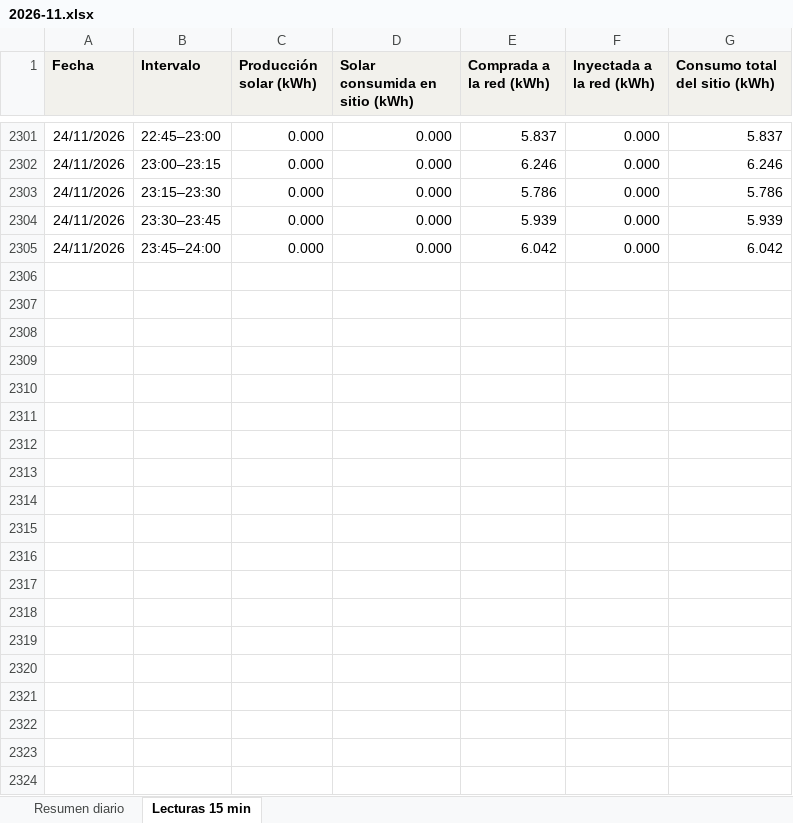
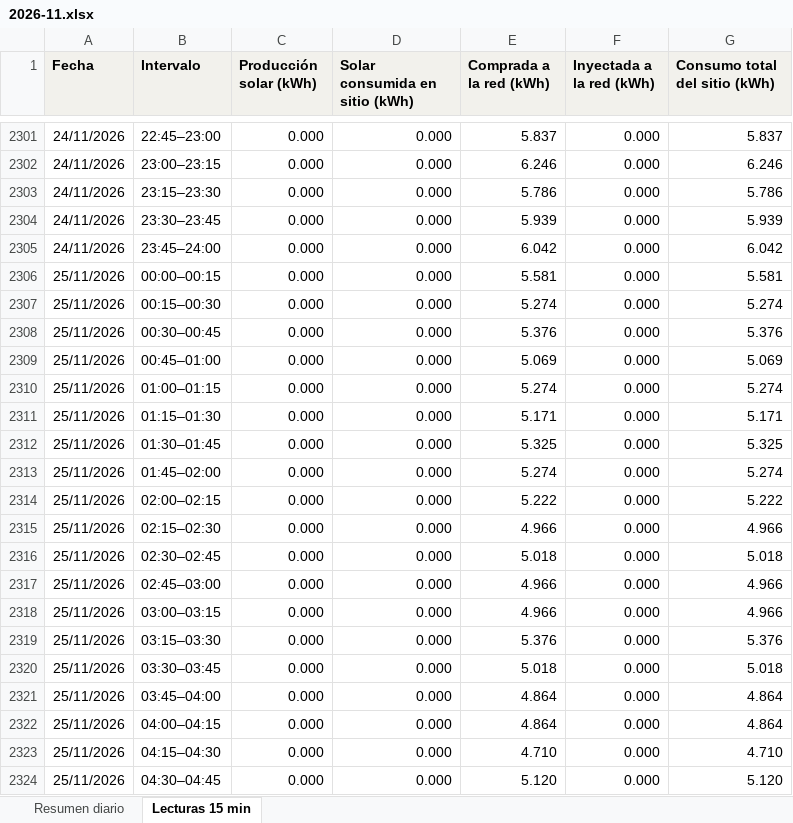
Before and after one commit to h-foy/planta-solar-vivo, an Excel workbook: nube/excel/2026-11.xlsx, sheet Lecturas 15 min, drawn as a sheet; only a part is shown, gaps mark what is left out; values as stored, in another font and other column widths than the file's, no borders; the diff covers the shown part only; the diff names each change by its address in the sheet, - before the commit and + after, or states it on an @@ line.

```diff
--- a/nube/excel/2026-11.xlsx (sheet Lecturas 15 min)
+++ b/nube/excel/2026-11.xlsx (sheet Lecturas 15 min)
+row 2306: 25/11/2026 | 00:00–00:15 | 0.000 | 0.000 | 5.581 | 0.000 | 5.581
+row 2307: 25/11/2026 | 00:15–00:30 | 0.000 | 0.000 | 5.274 | 0.000 | 5.274
+row 2308: 25/11/2026 | 00:30–00:45 | 0.000 | 0.000 | 5.376 | 0.000 | 5.376
+row 2309: 25/11/2026 | 00:45–01:00 | 0.000 | 0.000 | 5.069 | 0.000 | 5.069
+row 2310: 25/11/2026 | 01:00–01:15 | 0.000 | 0.000 | 5.274 | 0.000 | 5.274
+row 2311: 25/11/2026 | 01:15–01:30 | 0.000 | 0.000 | 5.171 | 0.000 | 5.171
+row 2312: 25/11/2026 | 01:30–01:45 | 0.000 | 0.000 | 5.325 | 0.000 | 5.325
+row 2313: 25/11/2026 | 01:45–02:00 | 0.000 | 0.000 | 5.274 | 0.000 | 5.274
+row 2314: 25/11/2026 | 02:00–02:15 | 0.000 | 0.000 | 5.222 | 0.000 | 5.222
+row 2315: 25/11/2026 | 02:15–02:30 | 0.000 | 0.000 | 4.966 | 0.000 | 4.966
+row 2316: 25/11/2026 | 02:30–02:45 | 0.000 | 0.000 | 5.018 | 0.000 | 5.018
+row 2317: 25/11/2026 | 02:45–03:00 | 0.000 | 0.000 | 4.966 | 0.000 | 4.966
+row 2318: 25/11/2026 | 03:00–03:15 | 0.000 | 0.000 | 4.966 | 0.000 | 4.966
+row 2319: 25/11/2026 | 03:15–03:30 | 0.000 | 0.000 | 5.376 | 0.000 | 5.376
+row 2320: 25/11/2026 | 03:30–03:45 | 0.000 | 0.000 | 5.018 | 0.000 | 5.018
+row 2321: 25/11/2026 | 03:45–04:00 | 0.000 | 0.000 | 4.864 | 0.000 | 4.864
+row 2322: 25/11/2026 | 04:00–04:15 | 0.000 | 0.000 | 4.864 | 0.000 | 4.864
+row 2323: 25/11/2026 | 04:15–04:30 | 0.000 | 0.000 | 4.710 | 0.000 | 4.710
+row 2324: 25/11/2026 | 04:30–04:45 | 0.000 | 0.000 | 5.120 | 0.000 | 5.120
```
Also changed, not shown: 77 added rows elsewhere in this sheet, sheet Resumen diario, formulas that keep their value, 6 other files.
